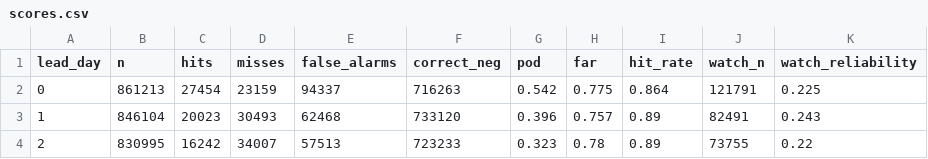
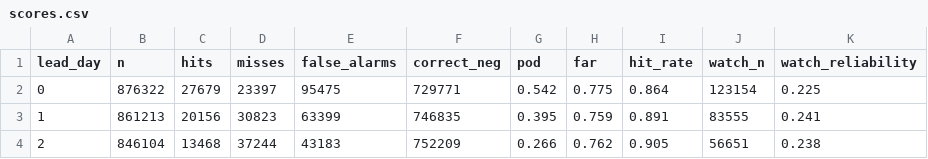
Before and after one commit to pharmeasyMarketing/pe-rainfall-ops, a CSV file: data/verification/scores.csv, drawn as a sheet; only a part is shown; the diff covers the shown part only.

```diff
--- a/data/verification/scores.csv
+++ b/data/verification/scores.csv
@@ -1,4 +1,4 @@
 lead_day,n,hits,misses,false_alarms,correct_neg,pod,far,hit_rate,watch_n,watch_reliability
-0,861213,27454,23159,94337,716263,0.542,0.775,0.864,121791,0.225
-1,846104,20023,30493,62468,733120,0.396,0.757,0.89,82491,0.243
-2,830995,16242,34007,57513,723233,0.323,0.78,0.89,73755,0.22
+0,876322,27679,23397,95475,729771,0.542,0.775,0.864,123154,0.225
+1,861213,20156,30823,63399,746835,0.395,0.759,0.891,83555,0.241
+2,846104,13468,37244,43183,752209,0.266,0.762,0.905,56651,0.238
```
Also changed, not shown: 34 edited cells elsewhere in this file, 6 other files.
